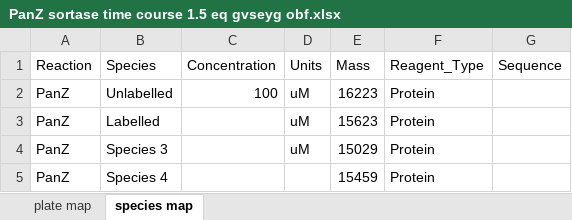
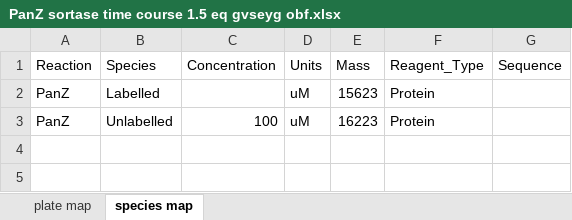
Before and after one commit to lawrencejcollins/UniDec, an Excel workbook: reaction maps/PanZ sortase time course 1.5 eq gvseyg obf.xlsx, sheet species map, drawn as a sheet; values as stored, in another font and other column widths than the file's, no borders; removed rows and columns are numbered as before the commit, all else as after; the diff names each change by its address in the sheet, - before the commit and + after, or states it on an @@ line.

```diff
--- a/reaction maps/PanZ sortase time course 1.5 eq gvseyg obf.xlsx (sheet species map)
+++ b/reaction maps/PanZ sortase time course 1.5 eq gvseyg obf.xlsx (sheet species map)
@@ row 3 moved to row 2: PanZ @@
-row 4: PanZ | Species 3 |  | uM | 15029 | Protein
-row 5: PanZ | Species 4 |  |  | 15459 | Protein
```
Also changed, not shown: 20 other files.
